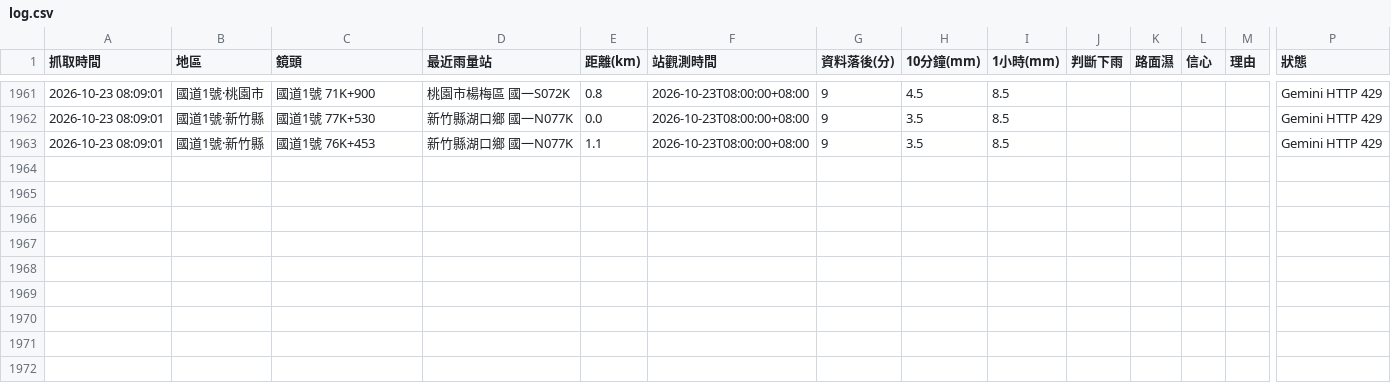
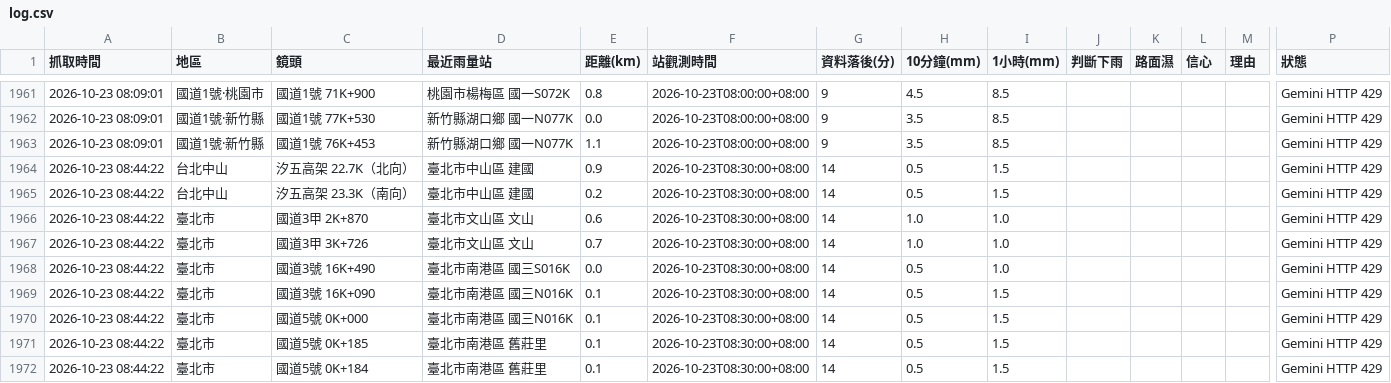
Before and after one commit to bigtime0426/rain-monitor, a CSV file: log.csv, drawn as a sheet; only a part is shown, gaps mark what is left out; rows hold the shown columns only; the diff covers the shown part only; the diff names each change by its address in the sheet, - before the commit and + after, or states it on an @@ line.

```diff
--- a/log.csv
+++ b/log.csv
+row 1964: 2026-10-23 08:44:22 | 台北中山 | 汐五高架 22.7K（北向） | 臺北市中山區 建國 | 0.9 | 2026-10-23T08:30:00+08:00 | 14 | 0.5 | 1.5 |  |  |  |  | Gemini HTTP 429
+row 1965: 2026-10-23 08:44:22 | 台北中山 | 汐五高架 23.3K（南向） | 臺北市中山區 建國 | 0.2 | 2026-10-23T08:30:00+08:00 | 14 | 0.5 | 1.5 |  |  |  |  | Gemini HTTP 429
+row 1966: 2026-10-23 08:44:22 | 臺北市 | 國道3甲 2K+870 | 臺北市文山區 文山 | 0.6 | 2026-10-23T08:30:00+08:00 | 14 | 1.0 | 1.0 |  |  |  |  | Gemini HTTP 429
+row 1967: 2026-10-23 08:44:22 | 臺北市 | 國道3甲 3K+726 | 臺北市文山區 文山 | 0.7 | 2026-10-23T08:30:00+08:00 | 14 | 1.0 | 1.0 |  |  |  |  | Gemini HTTP 429
+row 1968: 2026-10-23 08:44:22 | 臺北市 | 國道3號 16K+490 | 臺北市南港區 國三S016K | 0.0 | 2026-10-23T08:30:00+08:00 | 14 | 0.5 | 1.0 |  |  |  |  | Gemini HTTP 429
+row 1969: 2026-10-23 08:44:22 | 臺北市 | 國道3號 16K+090 | 臺北市南港區 國三N016K | 0.1 | 2026-10-23T08:30:00+08:00 | 14 | 0.5 | 1.5 |  |  |  |  | Gemini HTTP 429
+row 1970: 2026-10-23 08:44:22 | 臺北市 | 國道5號 0K+000 | 臺北市南港區 國三N016K | 0.1 | 2026-10-23T08:30:00+08:00 | 14 | 0.5 | 1.5 |  |  |  |  | Gemini HTTP 429
+row 1971: 2026-10-23 08:44:22 | 臺北市 | 國道5號 0K+185 | 臺北市南港區 舊莊里 | 0.1 | 2026-10-23T08:30:00+08:00 | 14 | 0.5 | 1.5 |  |  |  |  | Gemini HTTP 429
+row 1972: 2026-10-23 08:44:22 | 臺北市 | 國道5號 0K+184 | 臺北市南港區 舊莊里 | 0.1 | 2026-10-23T08:30:00+08:00 | 14 | 0.5 | 1.5 |  |  |  |  | Gemini HTTP 429
```
Also changed, not shown: 9 added rows elsewhere in this file, 3 other files.
